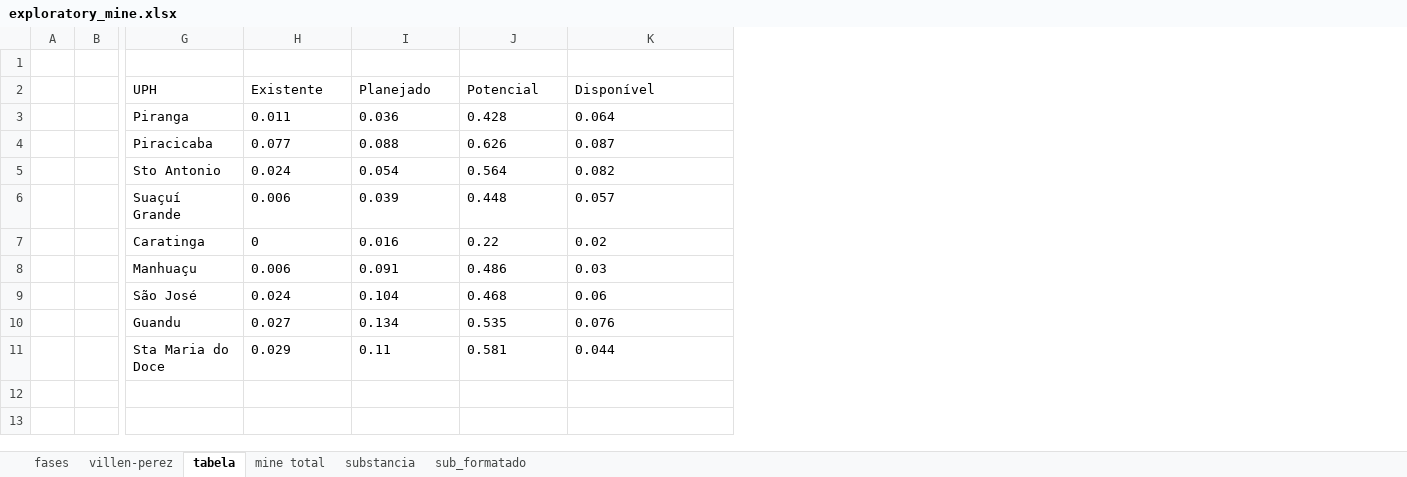
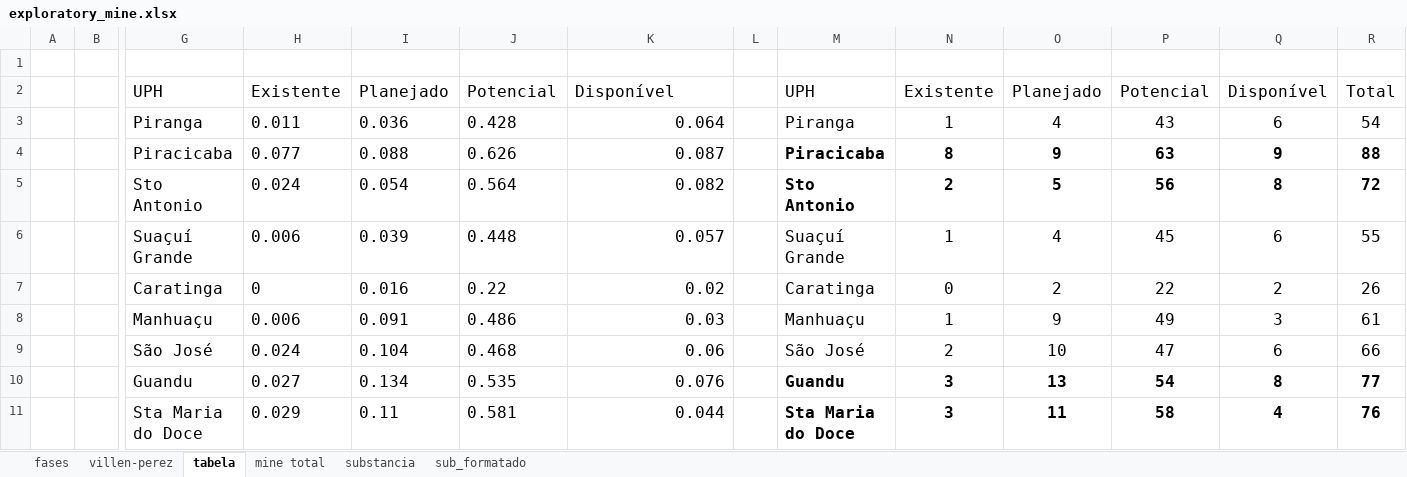
Before and after one commit to Projeto-BHRD-INMA/mineracao_bhrd, an Excel workbook: docs/exploratory_mine.xlsx, sheet tabela, drawn as a sheet; only a part is shown, gaps mark what is left out; values as stored, in another font and other column widths than the file's, no borders; the diff names each change by its address in the sheet, - before the commit and + after, or states it on an @@ line.

Commit message:
pequenas alterações na tabela

```diff
--- a/docs/exploratory_mine.xlsx (sheet tabela)
+++ b/docs/exploratory_mine.xlsx (sheet tabela)
+column L, empty
+column M, rows 2-11: UPH | Piranga | Piracicaba | Sto Antonio | Suaçuí Grande | Caratinga | Manhuaçu | São José | Guandu | Sta Maria do Doce
+column N, rows 2-11: Existente | 1 | 8 | 2 | 1 | 0 | 1 | 2 | 3 | 3
+column O, rows 2-11: Planejado | 4 | 9 | 5 | 4 | 2 | 9 | 10 | 13 | 11
+column P, rows 2-11: Potencial | 43 | 63 | 56 | 45 | 22 | 49 | 47 | 54 | 58
+column Q, rows 2-11: Disponível | 6 | 9 | 8 | 6 | 2 | 3 | 6 | 8 | 4
+column R, rows 2-11: Total | 54 | 88 | 72 | 55 | 26 | 61 | 66 | 77 | 76
@@ G2:K11 text size: larger @@
-K3:K11 alignment: left
+K3:K11 alignment: right
```
Also changed, not shown: sheet villen-perez.
